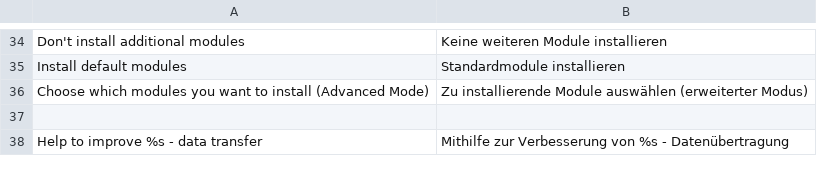
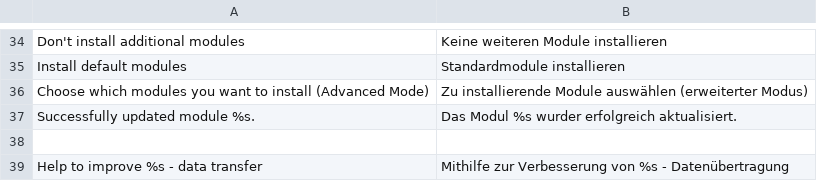
Before and after one commit to integer-net/MagentoLocalized, a CSV file: app/locale/de_DE/IntegerNet_MagentoLocalized.csv, drawn as a sheet; only a part is shown, gaps mark what is left out.

Commit message:
Integrate ebay edition module and logo into install process

```diff
--- a/app/locale/de_DE/IntegerNet_MagentoLocalized.csv
+++ b/app/locale/de_DE/IntegerNet_MagentoLocalized.csv
@@ -36,2 +36,3 @@
 "Choose which modules you want to install (Advanced Mode)","Zu installierende Module auswählen (erweiterter Modus)"
+"Successfully updated module %s.","Das Modul %s wurder erfolgreich aktualisiert."
 
```
Also changed, not shown: 7 other files.
